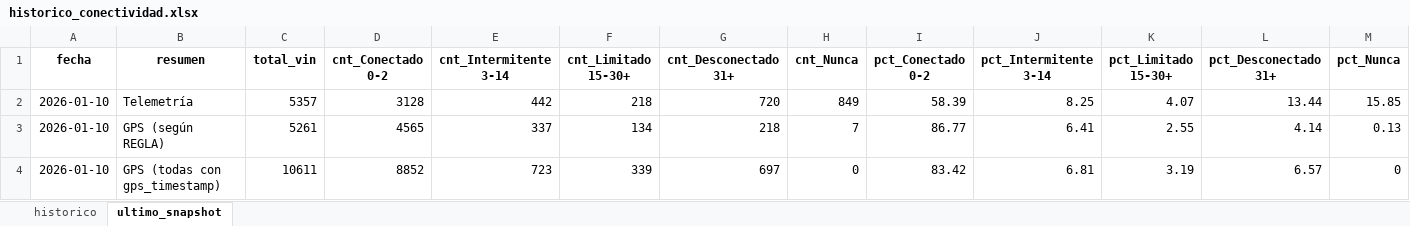
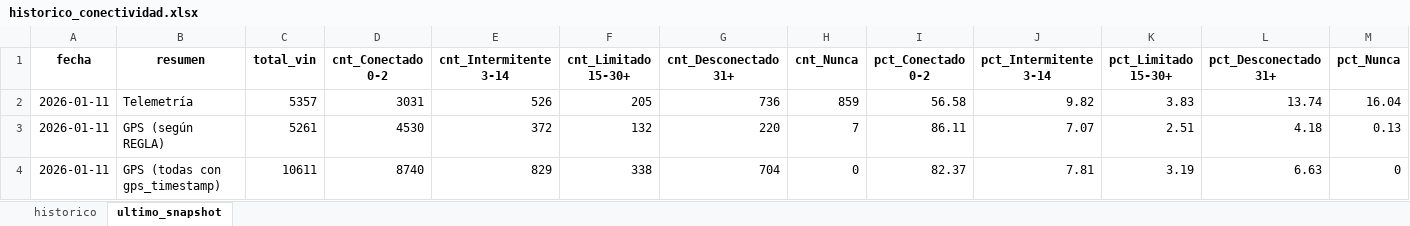
Before and after one commit to samueldavidsanchez/telemetria-dashboard, an Excel workbook: data/historico_conectividad.xlsx, sheet ultimo_snapshot, drawn as a sheet; values as stored, in another font and other column widths than the file's, no borders; the diff names each change by its address in the sheet, - before the commit and + after, or states it on an @@ line.

```diff
--- a/data/historico_conectividad.xlsx (sheet ultimo_snapshot)
+++ b/data/historico_conectividad.xlsx (sheet ultimo_snapshot)
-A2:A4 (fecha): 2026-01-10
+A2:A4 (fecha): 2026-01-11
-D2 (cnt_Conectado 0-2): 3128
+D2 (cnt_Conectado 0-2): 3031
-E2 (cnt_Intermitente 3-14): 442
+E2 (cnt_Intermitente 3-14): 526
-F2 (cnt_Limitado 15-30+): 218
+F2 (cnt_Limitado 15-30+): 205
-G2 (cnt_Desconectado 31+): 720
+G2 (cnt_Desconectado 31+): 736
-H2 (cnt_Nunca): 849
+H2 (cnt_Nunca): 859
-I2 (pct_Conectado 0-2): 58.39
+I2 (pct_Conectado 0-2): 56.58
-J2 (pct_Intermitente 3-14): 8.25
+J2 (pct_Intermitente 3-14): 9.82
-K2 (pct_Limitado 15-30+): 4.07
+K2 (pct_Limitado 15-30+): 3.83
-L2 (pct_Desconectado 31+): 13.44
+L2 (pct_Desconectado 31+): 13.74
-M2 (pct_Nunca): 15.85
+M2 (pct_Nunca): 16.04
-D3 (cnt_Conectado 0-2): 4565
+D3 (cnt_Conectado 0-2): 4530
-E3 (cnt_Intermitente 3-14): 337
+E3 (cnt_Intermitente 3-14): 372
-F3 (cnt_Limitado 15-30+): 134
+F3 (cnt_Limitado 15-30+): 132
-G3 (cnt_Desconectado 31+): 218
+G3 (cnt_Desconectado 31+): 220
-I3 (pct_Conectado 0-2): 86.77
+I3 (pct_Conectado 0-2): 86.11
-J3 (pct_Intermitente 3-14): 6.41
+J3 (pct_Intermitente 3-14): 7.07
-K3 (pct_Limitado 15-30+): 2.55
+K3 (pct_Limitado 15-30+): 2.51
-L3 (pct_Desconectado 31+): 4.14
+L3 (pct_Desconectado 31+): 4.18
-D4 (cnt_Conectado 0-2): 8852
+D4 (cnt_Conectado 0-2): 8740
-E4 (cnt_Intermitente 3-14): 723
+E4 (cnt_Intermitente 3-14): 829
-F4 (cnt_Limitado 15-30+): 339
+F4 (cnt_Limitado 15-30+): 338
-G4 (cnt_Desconectado 31+): 697
+G4 (cnt_Desconectado 31+): 704
-I4 (pct_Conectado 0-2): 83.42
+I4 (pct_Conectado 0-2): 82.37
-J4 (pct_Intermitente 3-14): 6.81
+J4 (pct_Intermitente 3-14): 7.81
-L4 (pct_Desconectado 31+): 6.57
+L4 (pct_Desconectado 31+): 6.63
```
Also changed, not shown: sheet historico, 1 other file.
